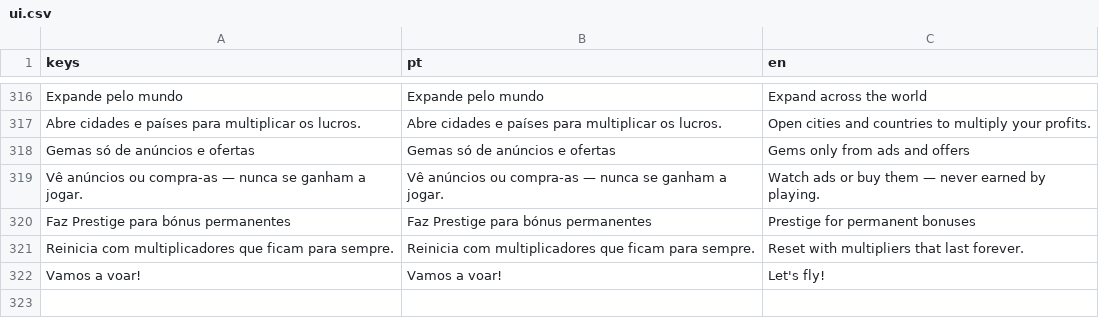
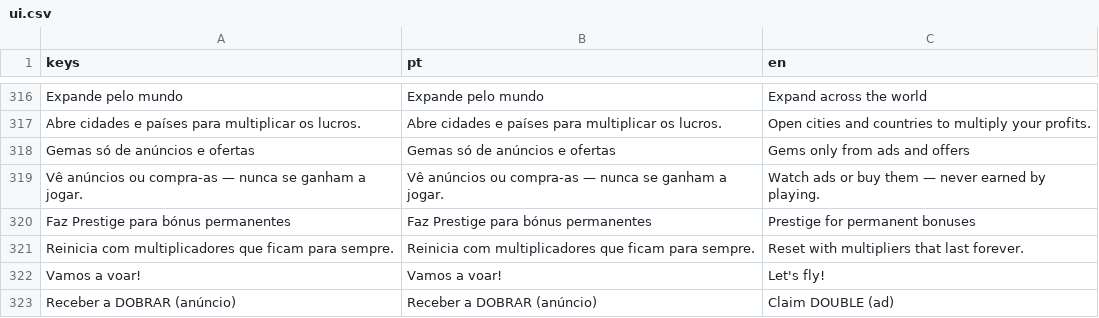
Before and after one commit to LuisPCFialho/drone-tycoon-idle, a CSV file: translations/ui.csv, drawn as a sheet; only a part is shown, gaps mark what is left out; the diff names each change by its address in the sheet, - before the commit and + after, or states it on an @@ line.

Commit message:
feat: v1.27.0 — expandir país 5x mais caro, fix anúncios presos, drones 20x mais lentos, mais anúncios
- Expandir país passa a custar SEMPRE 5x o preço da cidade mais cara do país
  (economy.expand_cost) — antes era um valor fixo (80k*tier) que ficava ABAIXO
  da última cidade, tornando a expansão um brinde. Ex.: Portugal última cidade
  ~806k → expandir 4.03M.
- Anúncios que abriam mas congelavam e nunca davam o prémio: ads.gd ganhou um
  watchdog (se nenhum callback terminal chegar em 35s, concede e recupera) +
  concede também no "dismiss" (alguns dispositivos nunca disparam o
  earned_reward). _grant_pending é idempotente, nunca duplica.
- Drones entre cidades DESACOPLADOS da velocidade lógica: nova visual clock
  (v["vt"], VISUAL_SPEED_FACTOR=0.05 ≈ 20x mais lento) que NÃO escala com
  upgrades de velocidade — a frota deixa de virar um borrão. Rendimento/combo/
  entregas/conquistas ficam iguais (continuam na v["t"] rápida).
- Mais oportunidades de anúncio: botão "Receber a DOBRAR (anúncio)" na
  recompensa diária (Daily.claim(mult)); drone bónus (principal gancho de
  anúncio) aparece mais vezes (120–240s, era 180–360s). O 2x offline já existia.

```diff
--- a/translations/ui.csv
+++ b/translations/ui.csv
+row 323: Receber a DOBRAR (anúncio) | Receber a DOBRAR (anúncio) | Claim DOUBLE (ad)
```
Also changed, not shown: 11 other files.
